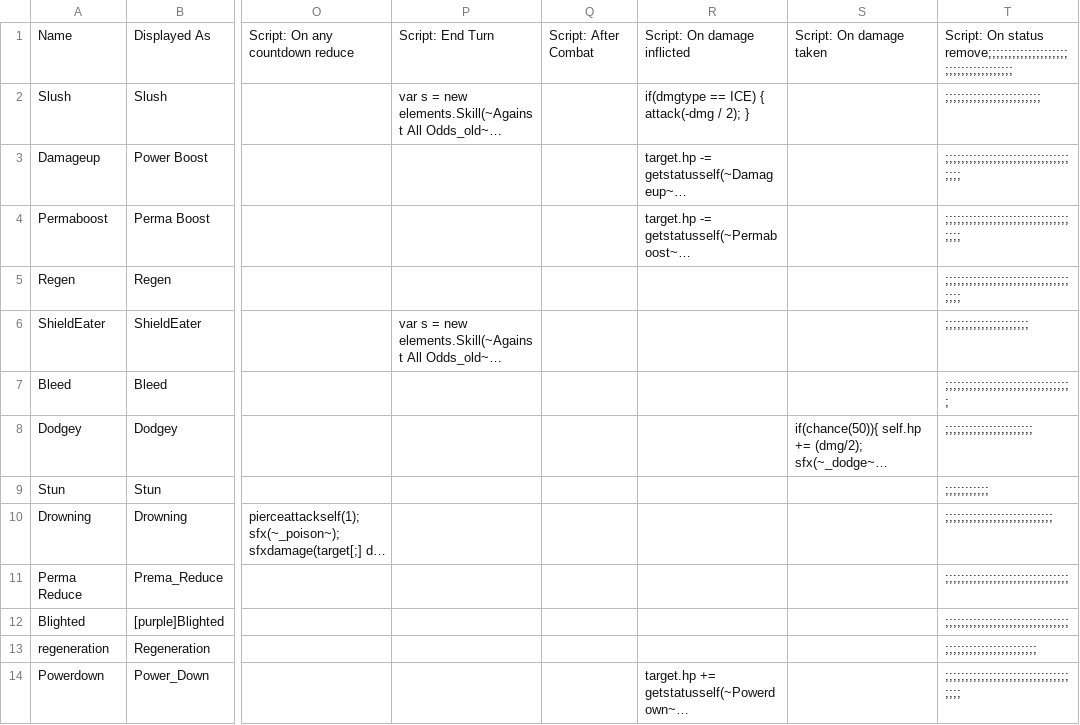
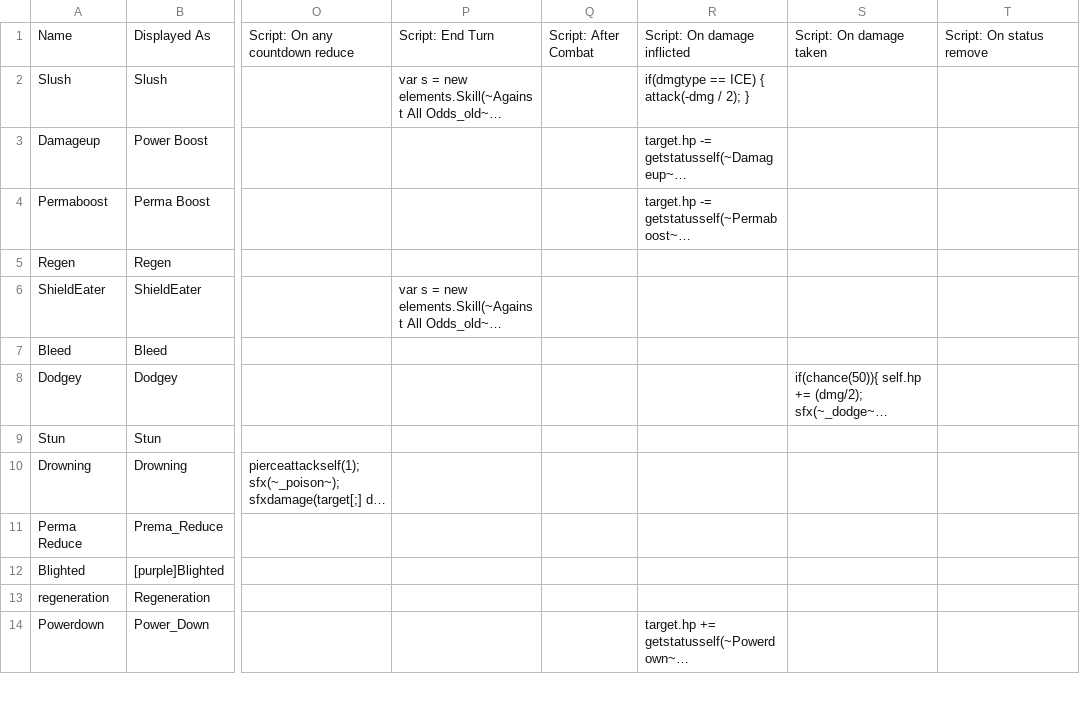
Before and after one commit to ncrecc/christmasspecial, a CSV file: _append/data/text/statuseffects.csv, drawn as a sheet; only a part is shown, gaps mark what is left out; long unchanged cells end in …; the diff covers the shown part only; the diff names each change by its address in the sheet, - before the commit and + after, or states it on an @@ line.

```diff
--- a/_append/data/text/statuseffects.csv
+++ b/_append/data/text/statuseffects.csv
-T1: Script: On status remove;;;;;;;;;;;;;;;;;;;;;;;;;;;;;;;;;;;;;
+T1: Script: On status remove
-T2: ;;;;;;;;;;;;;;;;;;;;;;;;
+T2: (empty)
-T3:T5: ;;;;;;;;;;;;;;;;;;;;;;;;;;;;;;;;;;;
+T3:T5: (empty)
-T6: ;;;;;;;;;;;;;;;;;;;;;
+T6: (empty)
-T7: ;;;;;;;;;;;;;;;;;;;;;;;;;;;;;;;;
+T7: (empty)
-T8: ;;;;;;;;;;;;;;;;;;;;;;
+T8: (empty)
-T9: ;;;;;;;;;;;
+T9: (empty)
-T10: ;;;;;;;;;;;;;;;;;;;;;;;;;;;
+T10: (empty)
-T11:T12: ;;;;;;;;;;;;;;;;;;;;;;;;;;;;;;;
+T11:T12: (empty)
-T13: ;;;;;;;;;;;;;;;;;;;;;;;
+T13: (empty)
-T14: ;;;;;;;;;;;;;;;;;;;;;;;;;;;;;;;;;;;
+T14: (empty)
```
Also changed, not shown: 51 edited cells elsewhere in this file, _append/data/text/fighters.csv, _merge/data/text/equipment.csv, 4 other files.
